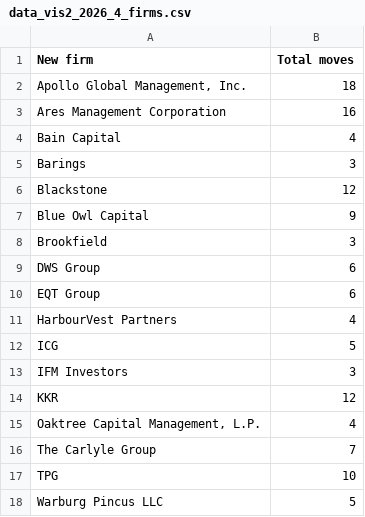
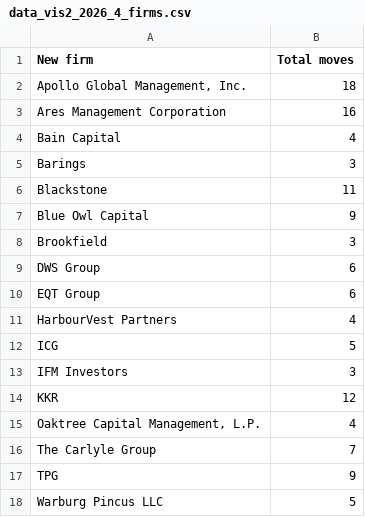
Before and after one commit to parabolestudio/impcompetitorintelligence, a CSV file: data/data_vis2_2026_4_firms.csv, drawn as a sheet.

```diff
--- a/data/data_vis2_2026_4_firms.csv
+++ b/data/data_vis2_2026_4_firms.csv
@@ -5,3 +5,3 @@ Bain Capital,4
 Barings,3
-Blackstone,12
+Blackstone,11
 Blue Owl Capital,9
@@ -16,3 +16,3 @@ KKR,12
 The Carlyle Group,7
-TPG,10
+TPG,9
 Warburg Pincus LLC,5
```
Also changed, not shown: data/data_vis1_2026_4.csv, data/data_vis1_2026_4_transformed.csv, 14 other files.
